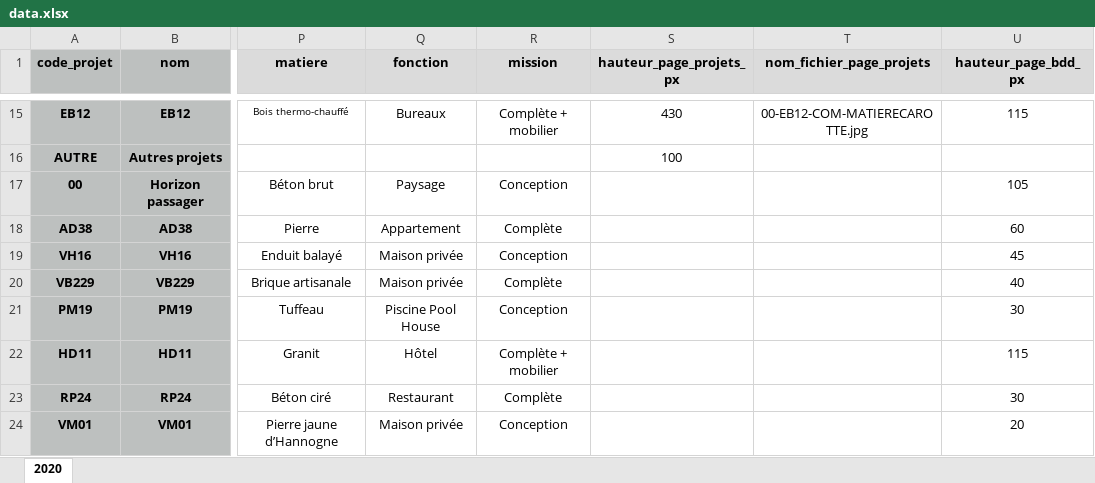
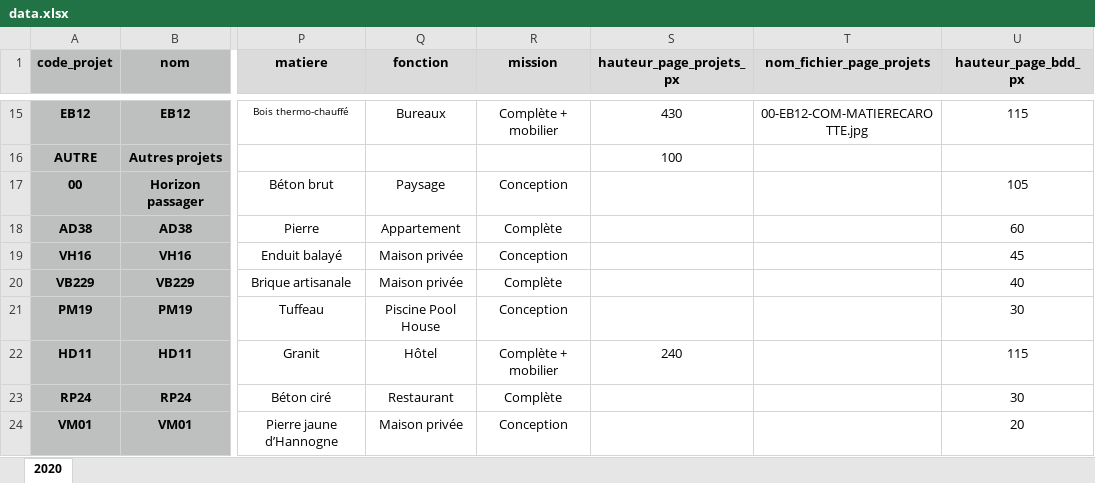
Before and after one commit to arnaudambro/adt-site, an Excel workbook: src/data/projets/data.xlsx, sheet 2020, drawn as a sheet; only a part is shown, gaps mark what is left out; values as stored, in another font and other column widths than the file's, no borders; the diff names each change by its address in the sheet, - before the commit and + after, or states it on an @@ line.

```diff
--- a/src/data/projets/data.xlsx (sheet 2020)
+++ b/src/data/projets/data.xlsx (sheet 2020)
-S22 (hauteur_page_projets_px): (empty)
+S22 (hauteur_page_projets_px): 240
```
Also changed, not shown: 5 other files.
